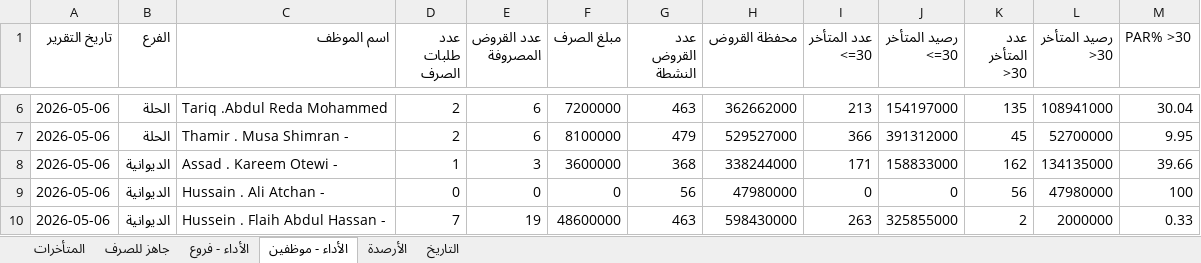
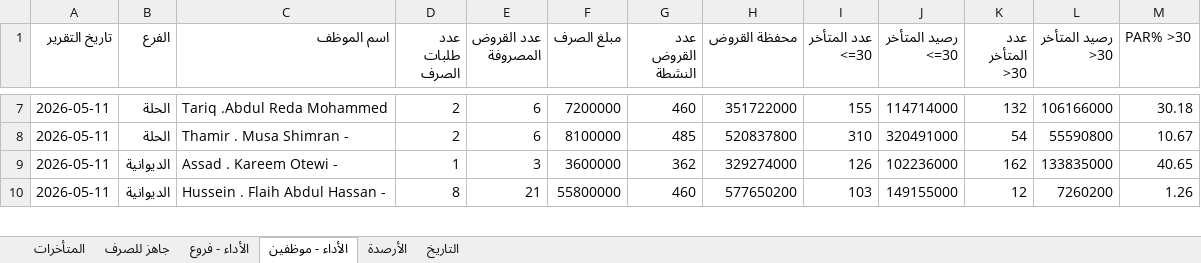
Before and after one commit to fahaD22-sys/amalkom-dashboard, an Excel workbook: output/dashboard_output.xlsx, sheet الأداء - موظفين, drawn as a sheet; only a part is shown, gaps mark what is left out; values as stored, in another font and other column widths than the file's, no borders; removed rows and columns are numbered as before the commit, all else as after; the diff covers the shown part only; the diff names each change by its address in the sheet, - before the commit and + after, or states it on an @@ line.

```diff
--- a/output/dashboard_output.xlsx (sheet الأداء - موظفين)
+++ b/output/dashboard_output.xlsx (sheet الأداء - موظفين)
-A7:A9 (تاريخ التقرير): 2026-05-06
+A7:A9 (تاريخ التقرير): 2026-05-11
-G7 (عدد القروض النشطة): 463
+G7 (عدد القروض النشطة): 460
-H7 (محفظة القروض): 362662000
+H7 (محفظة القروض): 351722000
-I7 (عدد المتأخر <=30): 213
+I7 (عدد المتأخر <=30): 155
-J7 (رصيد المتأخر <=30): 154197000
+J7 (رصيد المتأخر <=30): 114714000
-K7 (عدد المتأخر >30): 135
+K7 (عدد المتأخر >30): 132
-L7 (رصيد المتأخر >30): 108941000
+L7 (رصيد المتأخر >30): 106166000
-M7 (PAR% >30): 30.04
+M7 (PAR% >30): 30.18
-G8 (عدد القروض النشطة): 479
+G8 (عدد القروض النشطة): 485
-H8 (محفظة القروض): 529527000
+H8 (محفظة القروض): 520837800
-I8 (عدد المتأخر <=30): 366
+I8 (عدد المتأخر <=30): 310
-J8 (رصيد المتأخر <=30): 391312000
+J8 (رصيد المتأخر <=30): 320491000
-K8 (عدد المتأخر >30): 45
+K8 (عدد المتأخر >30): 54
-L8 (رصيد المتأخر >30): 52700000
+L8 (رصيد المتأخر >30): 55590800
-M8 (PAR% >30): 9.95
+M8 (PAR% >30): 10.67
-G9 (عدد القروض النشطة): 368
+G9 (عدد القروض النشطة): 362
-H9 (محفظة القروض): 338244000
+H9 (محفظة القروض): 329274000
-I9 (عدد المتأخر <=30): 171
+I9 (عدد المتأخر <=30): 126
-J9 (رصيد المتأخر <=30): 158833000
+J9 (رصيد المتأخر <=30): 102236000
-L9 (رصيد المتأخر >30): 134135000
+L9 (رصيد المتأخر >30): 133835000
-M9 (PAR% >30): 39.66
+M9 (PAR% >30): 40.65
-row 9: 2026-05-06 | الديوانية | Hussain . Ali Atchan - | 0 | 0 | 0 | 56 | 47980000 | 0 | 0 | 56 | 47980000 | 100
-A10 (تاريخ التقرير): 2026-05-06
+A10 (تاريخ التقرير): 2026-05-11
-D10 (عدد طلبات الصرف): 7
+D10 (عدد طلبات الصرف): 8
-E10 (عدد القروض المصروفة): 19
+E10 (عدد القروض المصروفة): 21
-F10 (مبلغ الصرف): 48600000
+F10 (مبلغ الصرف): 55800000
-G10 (عدد القروض النشطة): 463
+G10 (عدد القروض النشطة): 460
-H10 (محفظة القروض): 598430000
+H10 (محفظة القروض): 577650200
-I10 (عدد المتأخر <=30): 263
+I10 (عدد المتأخر <=30): 103
-J10 (رصيد المتأخر <=30): 325855000
+J10 (رصيد المتأخر <=30): 149155000
-K10 (عدد المتأخر >30): 2
+K10 (عدد المتأخر >30): 12
-L10 (رصيد المتأخر >30): 2000000
+L10 (رصيد المتأخر >30): 7260200
-M10 (PAR% >30): 0.33
+M10 (PAR% >30): 1.26
```
Also changed, not shown: 6 added rows and 167 edited cells elsewhere in this sheet, sheet الأداء - فروع, sheet جاهز للصرف, sheet التاريخ, sheet الأرصدة, sheet المتأخرات.
